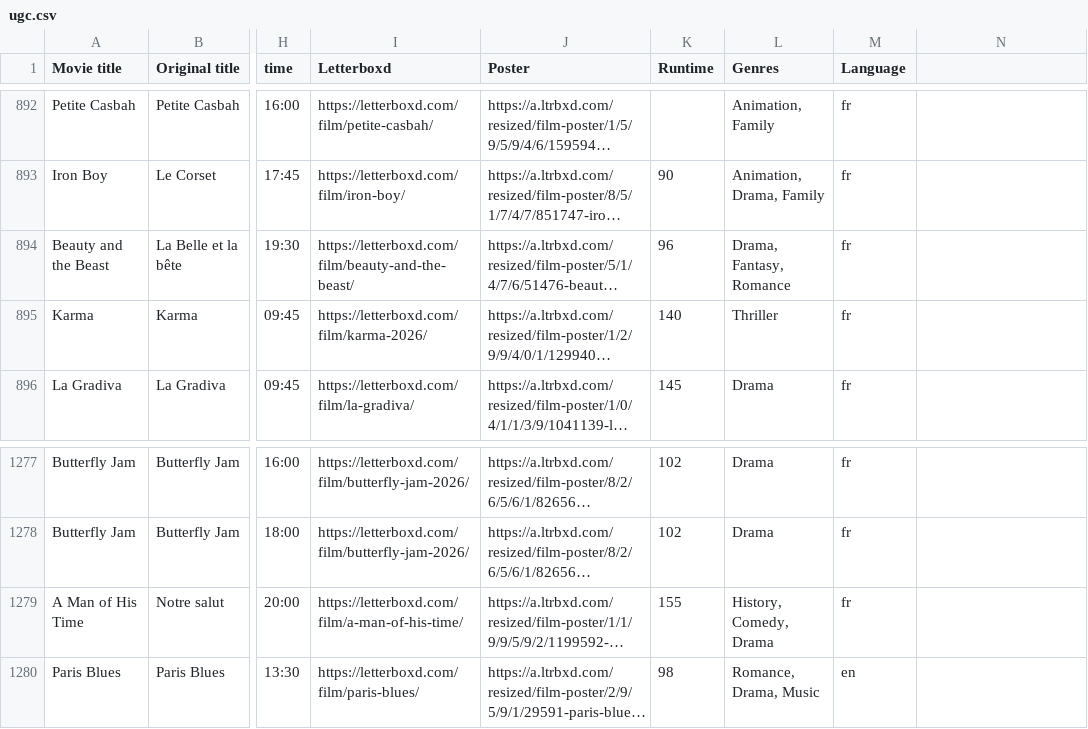
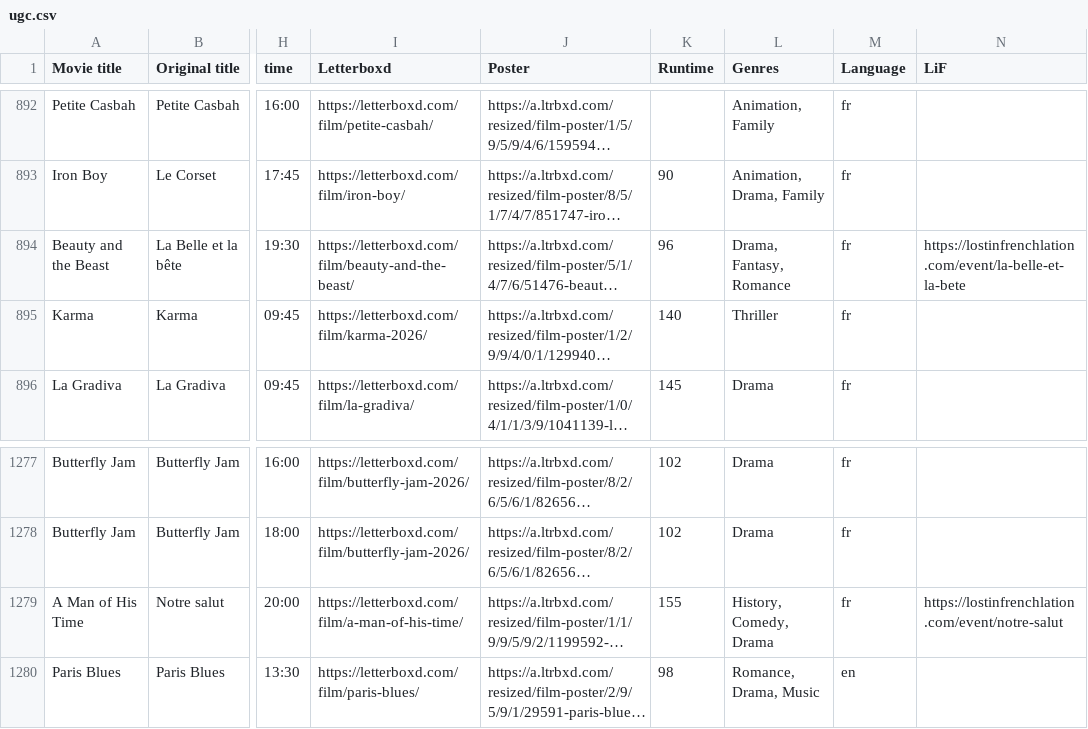
Before and after one commit to barburevencu/UGC-Cinemas, a CSV file: ugc.csv, drawn as a sheet; only a part is shown, gaps mark what is left out; long unchanged cells end in …; the diff names each change by its address in the sheet, - before the commit and + after, or states it on an @@ line.

```diff
--- a/ugc.csv
+++ b/ugc.csv
-N1: (empty)
+N1: LiF
-N894 (LiF): (empty)
+N894 (LiF): https://lostinfrenchlation.com/event/la-belle-et-la-bete
-N1279 (LiF): (empty)
+N1279 (LiF): https://lostinfrenchlation.com/event/notre-salut
```
Also changed, not shown: 5 other files.
